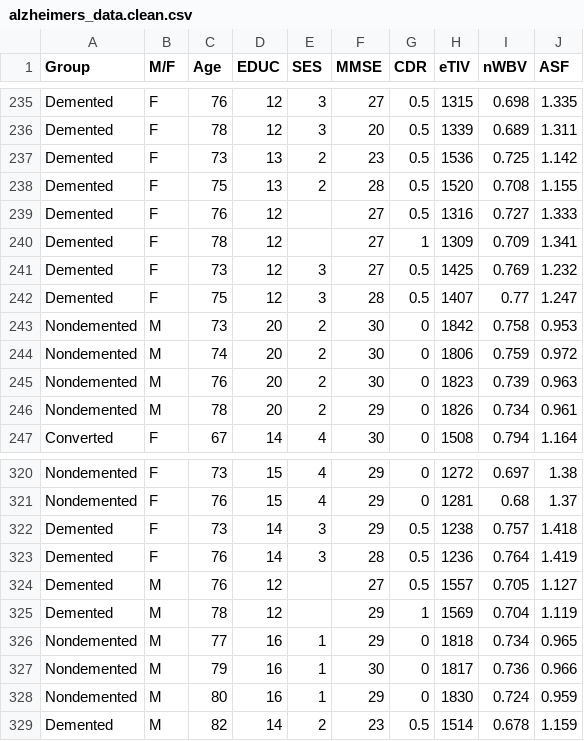
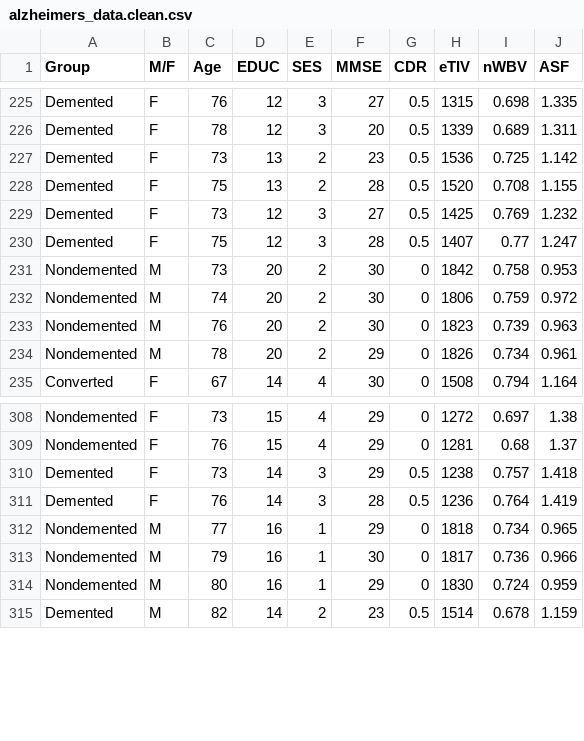
Before and after one commit to FinlayDWebb/Imperial25.Clustering, a CSV file: Processed.Data/alzheimers_data.clean.csv, drawn as a sheet; only a part is shown, gaps mark what is left out; the diff covers the shown part only; the diff names each change by its address in the sheet, - before the commit and + after, or states it on an @@ line.

```diff
--- a/Processed.Data/alzheimers_data.clean.csv
+++ b/Processed.Data/alzheimers_data.clean.csv
-row 239: Demented | F | 76 | 12 |  | 27 | 0.5 | 1316 | 0.727 | 1.333
-row 240: Demented | F | 78 | 12 |  | 27 | 1 | 1309 | 0.709 | 1.341
-row 324: Demented | M | 76 | 12 |  | 27 | 0.5 | 1557 | 0.705 | 1.127
-row 325: Demented | M | 78 | 12 |  | 29 | 1 | 1569 | 0.704 | 1.119
```
Also changed, not shown: 15 removed rows elsewhere in this file, 18 other files.
